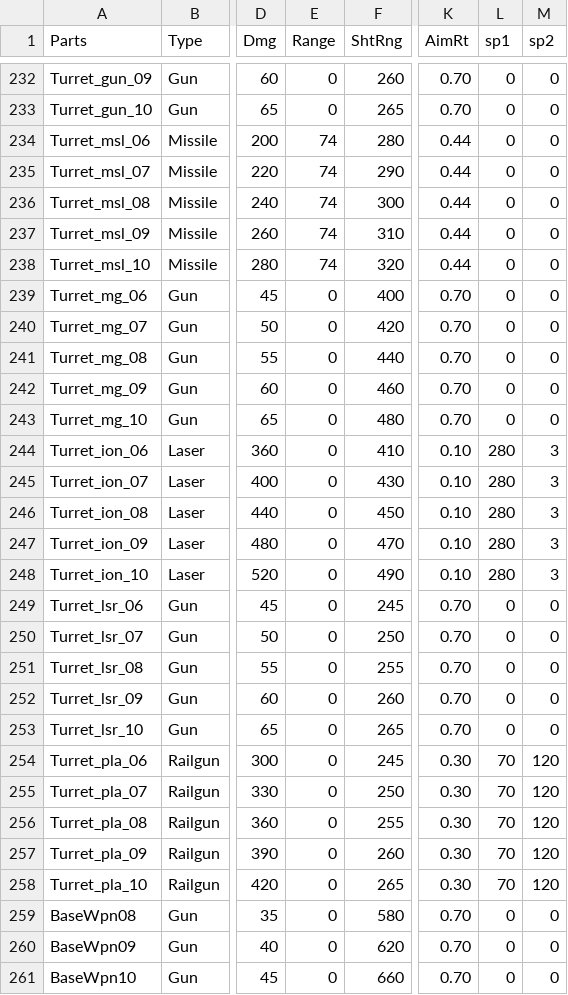
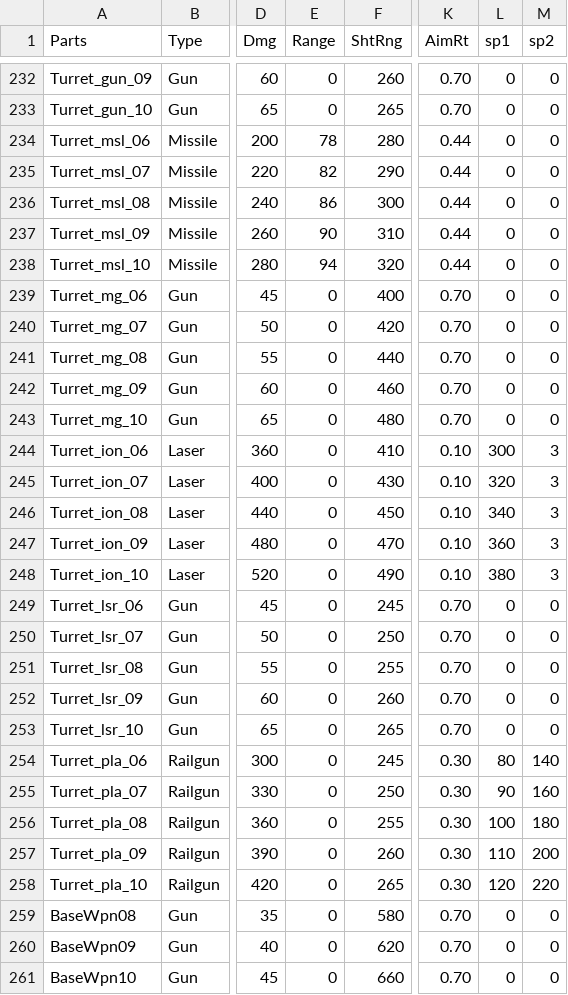
Before and after one commit to gelb2/MachDefense, a TSV file: Resources/Tables/WeaponInfo.tsv, drawn as a sheet; only a part is shown, gaps mark what is left out; the diff names each change by its address in the sheet, - before the commit and + after, or states it on an @@ line.

```diff
--- a/Resources/Tables/WeaponInfo.tsv
+++ b/Resources/Tables/WeaponInfo.tsv
-E234 (Range): 74
+E234 (Range): 78
-E235 (Range): 74
+E235 (Range): 82
-E236 (Range): 74
+E236 (Range): 86
-E237 (Range): 74
+E237 (Range): 90
-E238 (Range): 74
+E238 (Range): 94
-L244 (sp1): 280
+L244 (sp1): 300
-L245 (sp1): 280
+L245 (sp1): 320
-L246 (sp1): 280
+L246 (sp1): 340
-L247 (sp1): 280
+L247 (sp1): 360
-L248 (sp1): 280
+L248 (sp1): 380
-L254 (sp1): 70
+L254 (sp1): 80
-M254 (sp2): 120
+M254 (sp2): 140
-L255 (sp1): 70
+L255 (sp1): 90
-M255 (sp2): 120
+M255 (sp2): 160
-L256 (sp1): 70
+L256 (sp1): 100
-M256 (sp2): 120
+M256 (sp2): 180
-L257 (sp1): 70
+L257 (sp1): 110
-M257 (sp2): 120
+M257 (sp2): 200
-L258 (sp1): 70
+L258 (sp1): 120
-M258 (sp2): 120
+M258 (sp2): 220
```
Also changed, not shown: docs/research/level10/levels.csv, 7 other files.
